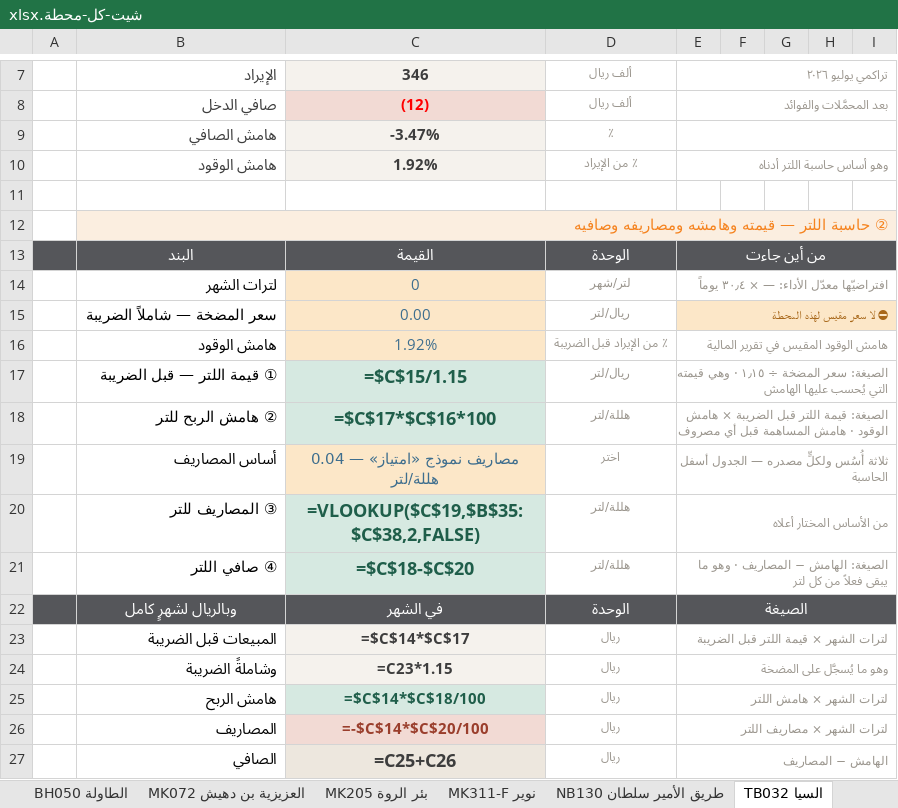
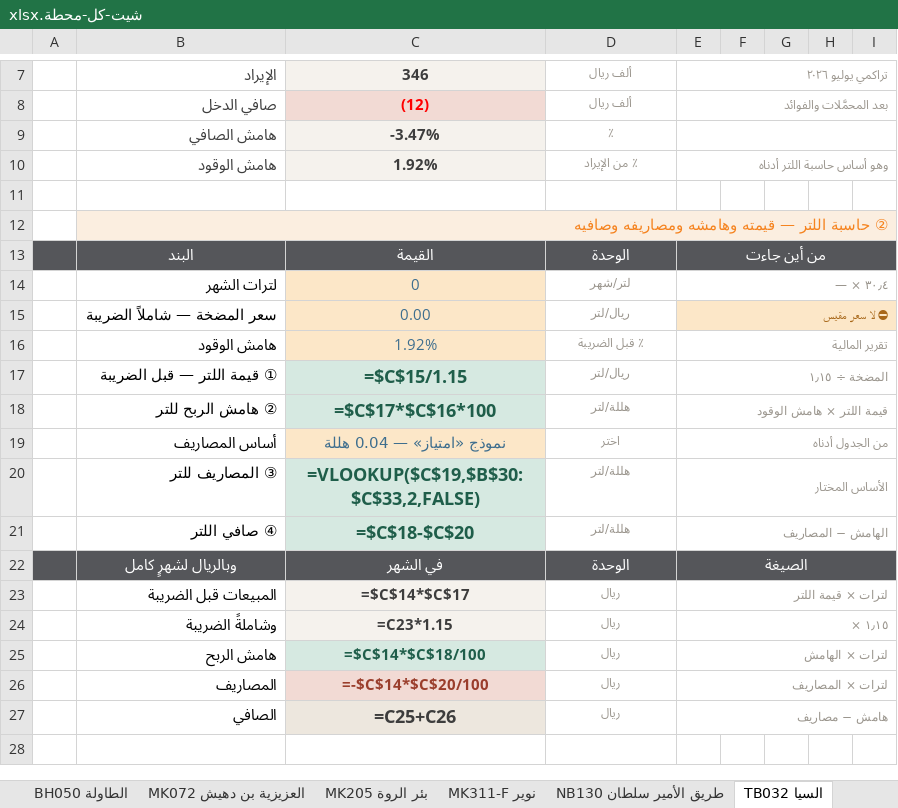
Before and after one commit to darbstations/khadija, an Excel workbook: docs/شيت-كل-محطة.xlsx, sheet TB032 السيا, drawn as a sheet; only a part is shown, gaps mark what is left out; the shorter side is filled out with more unchanged rows; values as stored, in another font and other column widths than the file's, no borders; formulas without a stored value are shown as written; conditional formats not drawn; the diff covers the shown part only; the diff names each change by its address in the sheet, - before the commit and + after, or states it on an @@ line.

```diff
--- a/docs/شيت-كل-محطة.xlsx (sheet TB032 السيا)
+++ b/docs/شيت-كل-محطة.xlsx (sheet TB032 السيا)
-E14: افتراضيّها معدّل الأداء: — × ٣٠٫٤ يوماً
+E14: — × ٣٠٫٤
-E15: ⛔ لا سعر مقيس لهذه المحطة
+E15: ⛔ لا سعر مقيس
-D16: ٪ من الإيراد قبل الضريبة
+D16: ٪ قبل الضريبة
-E16: هامش الوقود المقيس في تقرير المالية
+E16: تقرير المالية
-E17: الصيغة: سعر المضخة ÷ ١٫١٥ · وهي قيمته التي يُحسب عليها الهامش
+E17: المضخة ÷ ١٫١٥
-E18: الصيغة: قيمة اللتر قبل الضريبة × هامش الوقود · هامش المساهمة قبل أي مصروف
+E18: قيمة اللتر × هامش الوقود
-C19: مصاريف نموذج «امتياز» — 0.04 هللة/لتر
+C19: نموذج «امتياز» — 0.04 هللة
-E19: ثلاثة أُسُس ولكلٍّ مصدره — الجدول أسفل الحاسبة
+E19: من الجدول أدناه
-C20: =VLOOKUP($C$19,$B$35:$C$38,2,FALSE)
+C20: =VLOOKUP($C$19,$B$30:$C$33,2,FALSE)
-E20: من الأساس المختار أعلاه
+E20: الأساس المختار
-E21: الصيغة: الهامش − المصاريف · وهو ما يبقى فعلاً من كل لتر
+E21: الهامش − المصاريف
-E23: لترات الشهر × قيمة اللتر قبل الضريبة
+E23: لترات × قيمة اللتر
-E24: وهو ما يُسجَّل على المضخة
+E24: × ١٫١٥
-E25: لترات الشهر × هامش اللتر
+E25: لترات × الهامش
-E26: لترات الشهر × مصاريف اللتر
+E26: لترات × المصاريف
-E27: الهامش − المصاريف
+E27: هامش − مصاريف
```
Also changed, not shown: 6 removed rows and 92 edited cells elsewhere in this sheet, sheet MK046 الحليس - طريق الجنوب, sheet MK008 الحسينية, sheet MK017 عرفات الشوقية, sheet MK002 المعيصم, sheet JA061 طريق صبيا, sheet MK031 بطحاء قريش 2, 46 more sheets, other sheet tabs, 1 other file.
